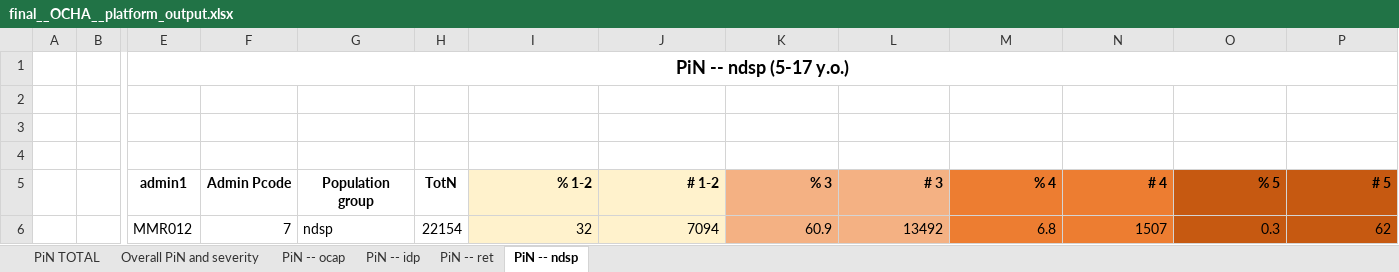
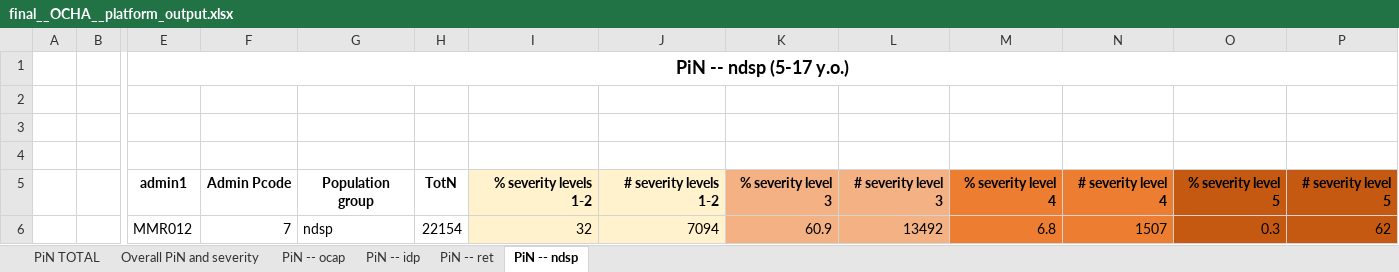
Before and after one commit to martivit/pin-calculation-app, an Excel workbook: output_validation/final__OCHA__platform_output.xlsx, sheet PiN -- ndsp, drawn as a sheet; only a part is shown, gaps mark what is left out; values as stored, in another font and other column widths than the file's, no borders; removed rows and columns are numbered as before the commit, all else as after; rows hold the shown columns only; the diff names each change by its address in the sheet, - before the commit and + after, or states it on an @@ line.

```diff
--- a/output_validation/final__OCHA__platform_output.xlsx (sheet PiN -- ndsp)
+++ b/output_validation/final__OCHA__platform_output.xlsx (sheet PiN -- ndsp)
-row 5:  |  | admin1 | Admin Pcode | Population group | TotN | % 1-2 | # 1-2 | % 3 | # 3 | % 4 | # 4 | % 5 | # 5
+row 5:  |  | admin1 | Admin Pcode | Population group | TotN | % severity levels 1-2 | # severity levels 1-2 | % severity level 3 | # severity level 3 | % severity level 4 | # severity level 4 | % severity level 5 | # severity level 5
```
Also changed, not shown: sheet PiN -- ret, sheet PiN -- idp, sheet PiN -- ocap, sheet Overall PiN and severity, sheet PiN TOTAL, output_validation/02_factor_strata.xlsx, output_validation/04_pin_factor_ECE.xlsx, 41 other files.
